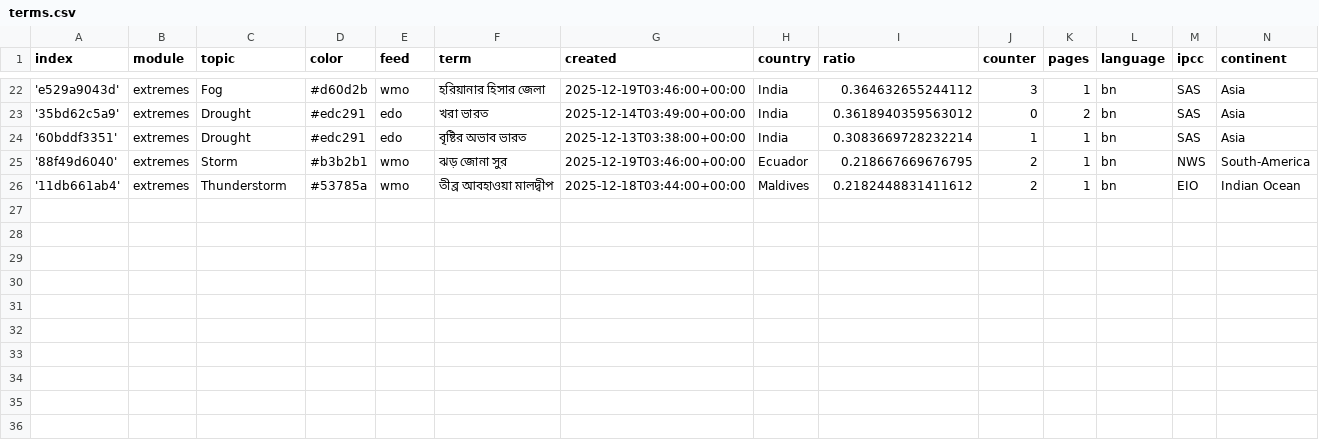
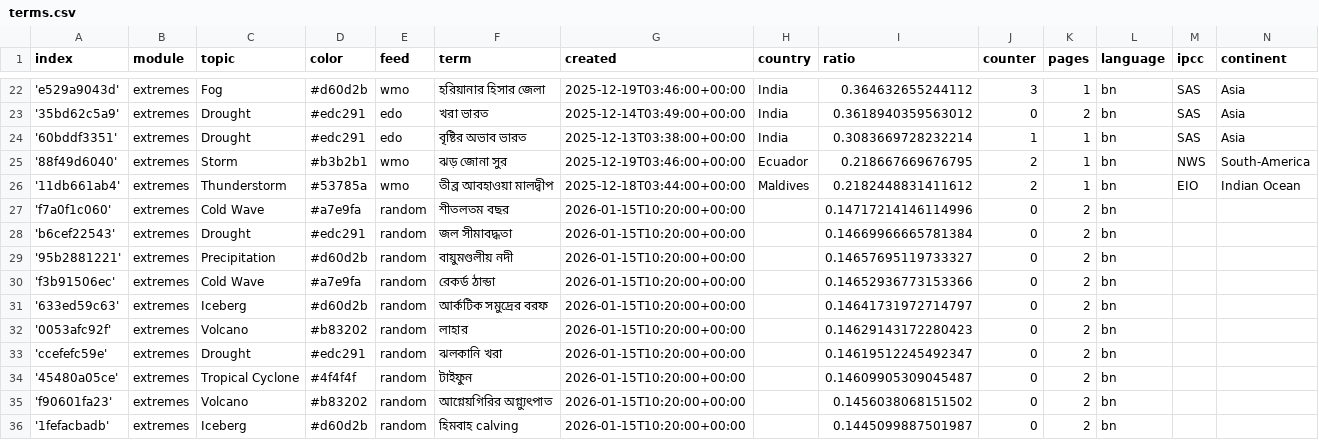
Before and after one commit to sonjanews/bengaliExtremes, a CSV file: terms.csv, drawn as a sheet; only a part is shown, gaps mark what is left out; the diff names each change by its address in the sheet, - before the commit and + after, or states it on an @@ line.

Commit message:
Commit from GitHub Actions (import:0.0)

```diff
--- a/terms.csv
+++ b/terms.csv
+row 27: 'f7a0f1c060' | extremes | Cold Wave | #a7e9fa | random | শীতলতম বছর | 2026-01-15T10:20:00+00:00 |  | 0.14717214146114996 | 0 | 2 | bn
+row 28: 'b6cef22543' | extremes | Drought | #edc291 | random | জল সীমাবদ্ধতা | 2026-01-15T10:20:00+00:00 |  | 0.14669966665781384 | 0 | 2 | bn
+row 29: '95b2881221' | extremes | Precipitation | #d60d2b | random | বায়ুমণ্ডলীয় নদী | 2026-01-15T10:20:00+00:00 |  | 0.14657695119733327 | 0 | 2 | bn
+row 30: 'f3b91506ec' | extremes | Cold Wave | #a7e9fa | random | রেকর্ড ঠান্ডা | 2026-01-15T10:20:00+00:00 |  | 0.14652936773153366 | 0 | 2 | bn
+row 31: '633ed59c63' | extremes | Iceberg | #d60d2b | random | আর্কটিক সমুদ্রের বরফ | 2026-01-15T10:20:00+00:00 |  | 0.14641731972714797 | 0 | 2 | bn
+row 32: '0053afc92f' | extremes | Volcano | #b83202 | random | লাহার | 2026-01-15T10:20:00+00:00 |  | 0.14629143172280423 | 0 | 2 | bn
+row 33: 'ccefefc59e' | extremes | Drought | #edc291 | random | ঝলকানি খরা | 2026-01-15T10:20:00+00:00 |  | 0.14619512245492347 | 0 | 2 | bn
+row 34: '45480a05ce' | extremes | Tropical Cyclone | #4f4f4f | random | টাইফুন | 2026-01-15T10:20:00+00:00 |  | 0.14609905309045487 | 0 | 2 | bn
+row 35: 'f90601fa23' | extremes | Volcano | #b83202 | random | আগ্নেয়গিরির অগ্ন্যুৎপাত | 2026-01-15T10:20:00+00:00 |  | 0.1456038068151502 | 0 | 2 | bn
+row 36: '1fefacbadb' | extremes | Iceberg | #d60d2b | random | হিমবাহ calving | 2026-01-15T10:20:00+00:00 |  | 0.1445099887501987 | 0 | 2 | bn
```
